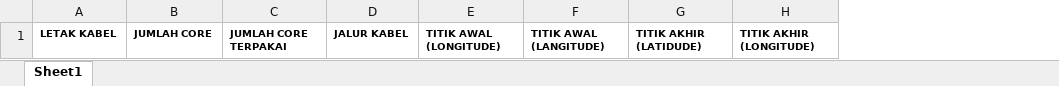
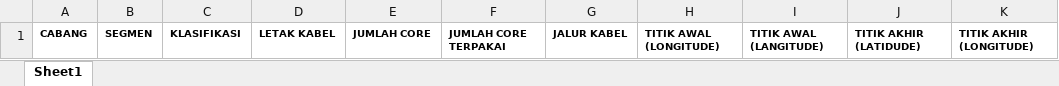
Before and after one commit to PromisePioneer/my-ops, an Excel workbook: public/assets/template-excel/kabel-fo.xlsx, sheet Sheet1, drawn as a sheet; only a part is shown; values as stored, in another font and other column widths than the file's, no borders; charts and pictures not drawn; the diff names each change by its address in the sheet, - before the commit and + after, or states it on an @@ line.

```diff
--- a/public/assets/template-excel/kabel-fo.xlsx (sheet Sheet1)
+++ b/public/assets/template-excel/kabel-fo.xlsx (sheet Sheet1)
+column A, row 1: CABANG
+column B, row 1: SEGMEN
+column C, row 1: KLASIFIKASI
```
Also changed, not shown: 7 other files.
